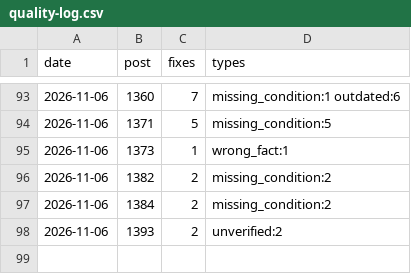
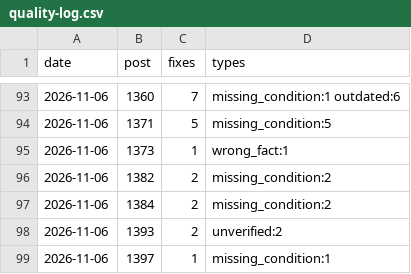
Before and after one commit to yoorimint/first-lab, a CSV file: automation/quality-log.csv, drawn as a sheet; only a part is shown, gaps mark what is left out; the diff names each change by its address in the sheet, - before the commit and + after, or states it on an @@ line.

```diff
--- a/automation/quality-log.csv
+++ b/automation/quality-log.csv
+row 99: 2026-11-06 | 1397 | 1 | missing_condition:1
```
Also changed, not shown: 4 other files.
